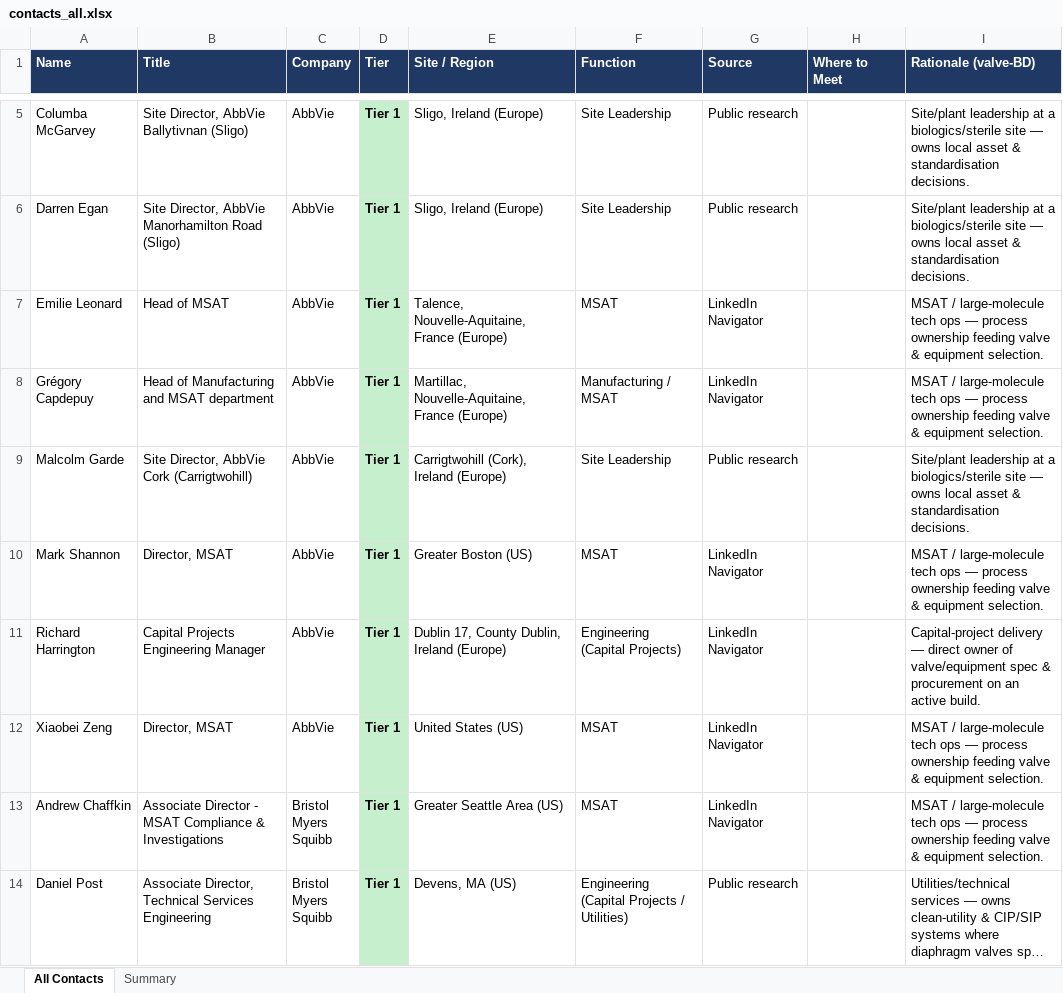
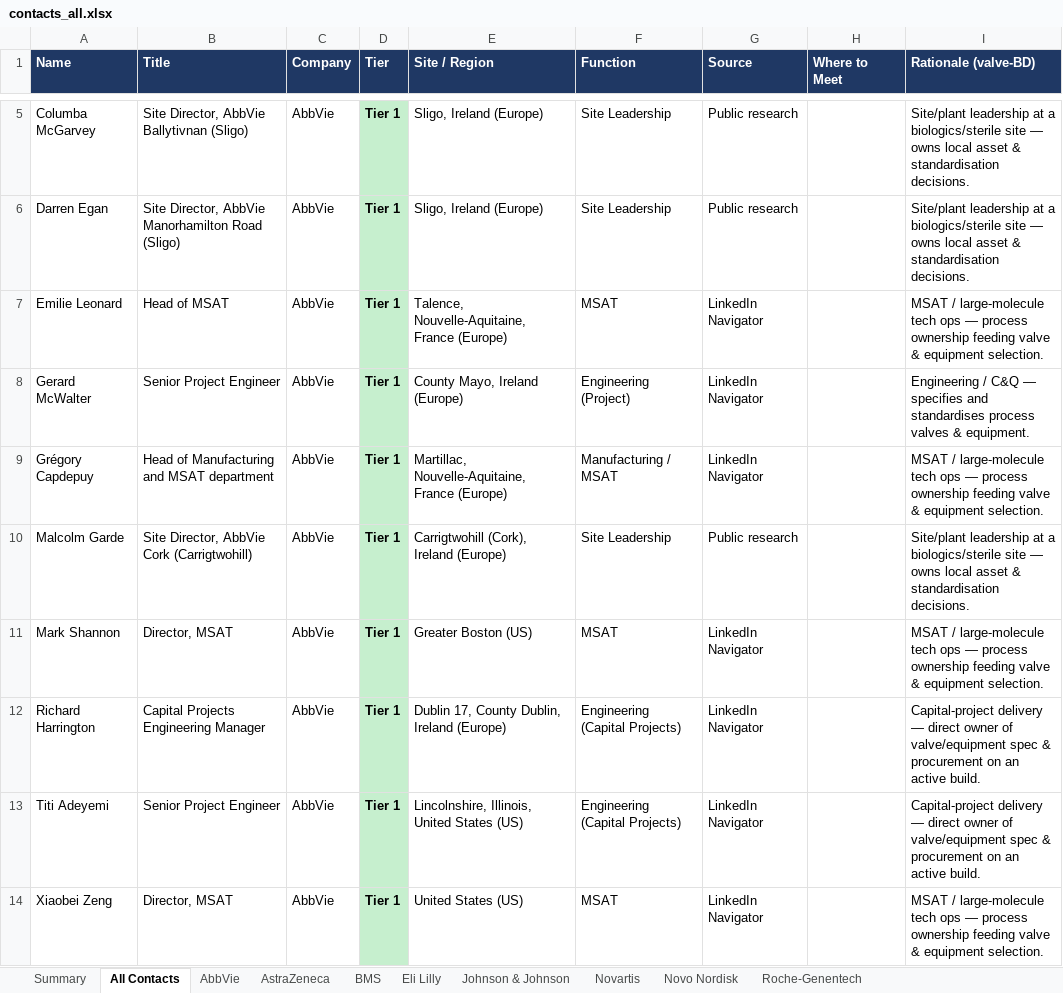
Before and after one commit to milescapper1-oss/claude-code, an Excel workbook: networkmap/data/contacts_all.xlsx, sheet All Contacts, drawn as a sheet; only a part is shown, gaps mark what is left out; the shorter side is filled out with more unchanged rows; long unchanged cells end in …; values as stored, in another font and other column widths than the file's, no borders; the diff covers the shown part only; the diff names each change by its address in the sheet, - before the commit and + after, or states it on an @@ line.

```diff
--- a/networkmap/data/contacts_all.xlsx (sheet All Contacts)
+++ b/networkmap/data/contacts_all.xlsx (sheet All Contacts)
+sheet tab: AbbVie
+sheet tab: AstraZeneca
+sheet tab: BMS
+sheet tab: Eli Lilly
+sheet tab: Johnson & Johnson
+sheet tab: Novartis
+sheet tab: Novo Nordisk
+sheet tab: Roche-Genentech
@@ sheet tab order changed: Summary | All Contacts | AbbVie | AstraZeneca | BMS | Eli Lilly | Johnson & Johnson | Novartis | Novo Nordisk | Roche-Genentech @@
+row 8: Gerard McWalter | Senior Project Engineer | AbbVie | Tier 1 | County Mayo, Ireland (Europe) | Engineering (Project) | LinkedIn Navigator |  | Engineering / C&Q — specifies and standardises process valves & equipment.
+row 13: Titi Adeyemi | Senior Project Engineer | AbbVie | Tier 1 | Lincolnshire, Illinois, United States (US) | Engineering (Capital Projects) | LinkedIn Navigator |  | Capital-project delivery — direct owner of valve/equipment spec & procurement on an active build.
```
Also changed, not shown: 41 added rows elsewhere in this sheet, sheet Summary, 3 other files.
